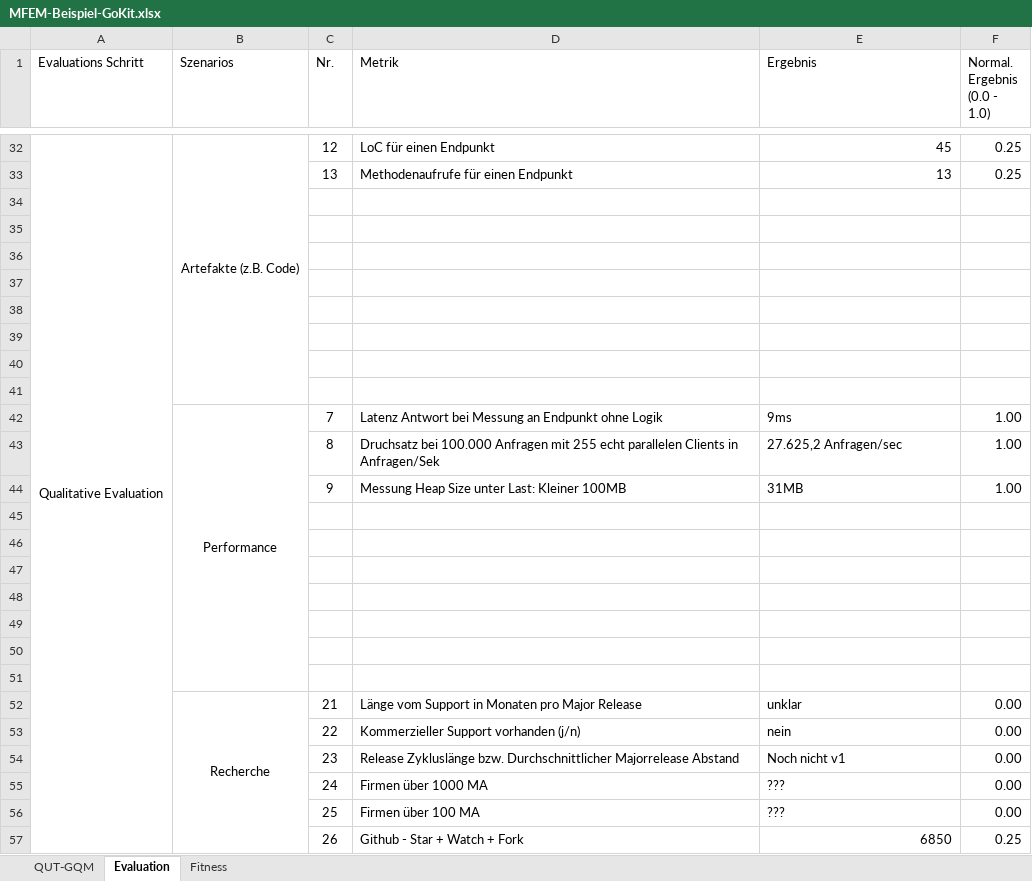
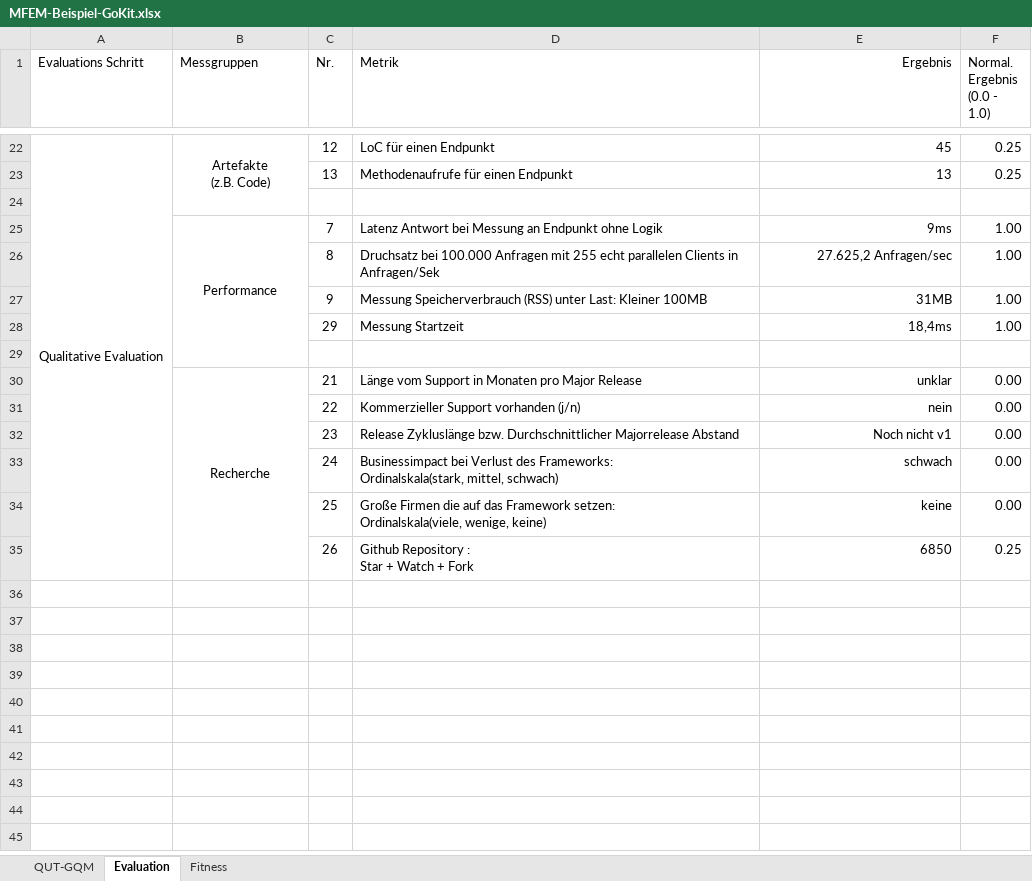
Before and after one commit to darenegade/ba, an Excel workbook: Sonstiges/MFEM-Beispiel-GoKit.xlsx, sheet Evaluation, drawn as a sheet; only a part is shown, gaps mark what is left out; values as stored, in another font and other column widths than the file's, no borders; removed rows and columns are numbered as before the commit, all else as after; ↵ is a line break in a cell; the diff covers the shown part only; the diff names each change by its address in the sheet, - before the commit and + after, or states it on an @@ line.

Commit message:
Evaluation Spring fertig

```diff
--- a/Sonstiges/MFEM-Beispiel-GoKit.xlsx (sheet Evaluation)
+++ b/Sonstiges/MFEM-Beispiel-GoKit.xlsx (sheet Evaluation)
-B1: Szenarios
+B1: Messgruppen
-E1 alignment: left
+E1 alignment: right
-B22 (Messgruppen): Artefakte (z.B. Code)
+B22 (Messgruppen): Artefakte ↵ (z.B. Code)
-row 34: (empty)
-row 35: (empty)
-row 36: (empty)
-row 37: (empty)
-row 38: (empty)
-row 39: (empty)
-row 40: (empty)
-E25:E27 alignment: left
+E25:E27 alignment: right
-D27 (Metrik): Messung Heap Size unter Last:…
+D27 (Metrik): Messung Speicherverbrauch (RSS) unter Last:…
-row 28: (empty)
+row 28:  |  | 29 | Messung Startzeit | 18,4ms | 1.00
-row 46: (empty)
-row 47: (empty)
-row 48: (empty)
-row 49: (empty)
-row 50: (empty)
-E30:E34 alignment: left
+E30:E34 alignment: right
-D33 (Metrik): Firmen über 1000 MA
+D33 (Metrik): Businessimpact bei Verlust des Frameworks: ↵ Ordinalskala(stark, mittel, schwach)
-E33 (Ergebnis): ???
+E33 (Ergebnis): schwach
-D34 (Metrik): Firmen über 100 MA
+D34 (Metrik): Große Firmen die auf das Framework setzen: ↵ Ordinalskala(viele, wenige, keine)
-E34 (Ergebnis): ???
+E34 (Ergebnis): keine
-D35 (Metrik): Github - Star + Watch + Fork
+D35 (Metrik): Github Repository : ↵ Star + Watch + Fork
```
Also changed, not shown: 10 removed rows, 10 edited cells and cell formats elsewhere in this sheet, sheet QUT-GQM, sheet Fitness, formulas that keep their value, charts or pictures, Sonstiges/MFEM-Beispiel-Spring.xlsx, 18 other files.
